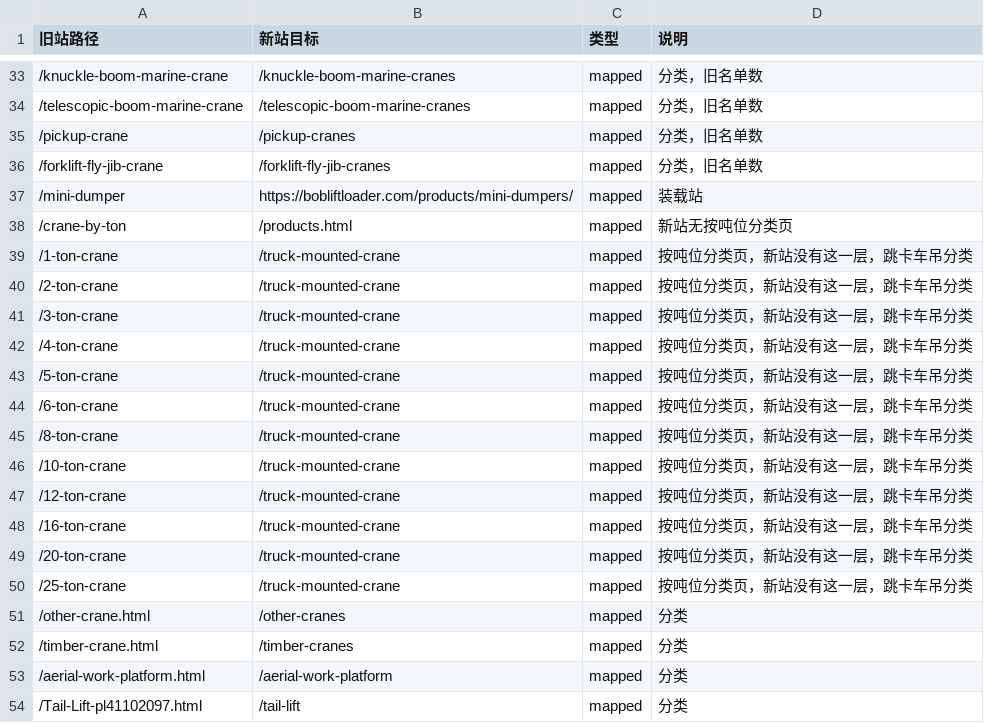
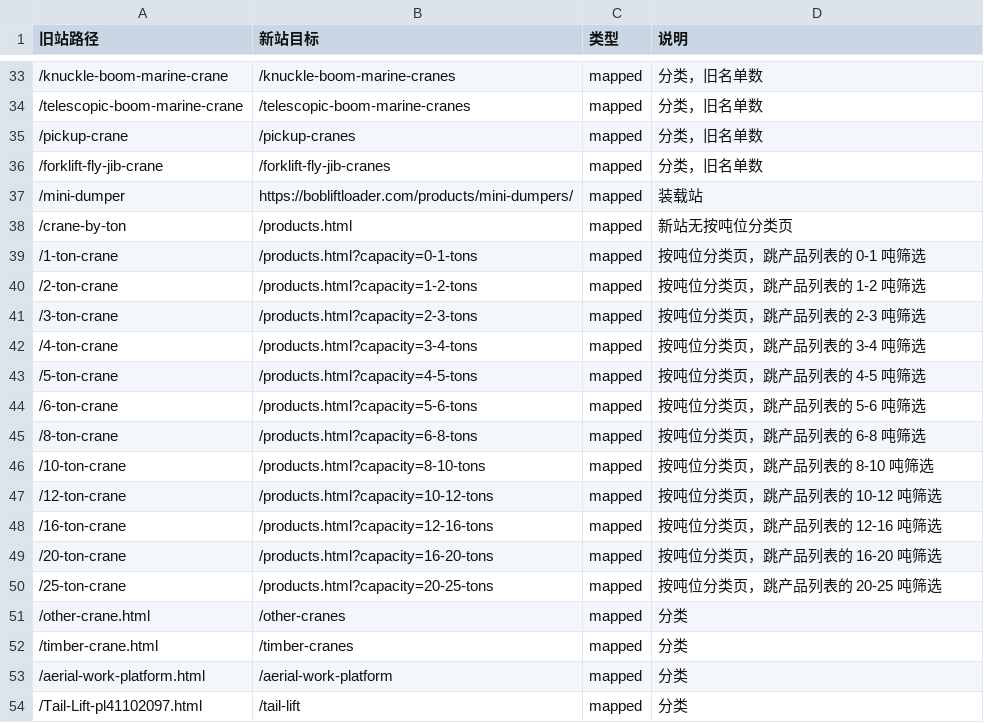
Before and after one commit to Achordchan/bobliftcrane, a CSV file: tools/legacy-redirects/redirect-map.csv, drawn as a sheet; only a part is shown, gaps mark what is left out.

Commit message:
feat(redirects): send old tonnage pages to the matching capacity filter (#8)
The twelve old /N-ton-crane pages now 301 to /products.html?capacity=<class> from #7. Saved REST changes are stored as overrides and removed paths, so shipped rule updates keep applying to rules an administrator never touched.

```diff
--- a/tools/legacy-redirects/redirect-map.csv
+++ b/tools/legacy-redirects/redirect-map.csv
@@ -38,14 +38,14 @@
 /crane-by-ton,/products.html,mapped,新站无按吨位分类页
-/1-ton-crane,/truck-mounted-crane,mapped,按吨位分类页，新站没有这一层，跳卡车吊分类
-/2-ton-crane,/truck-mounted-crane,mapped,按吨位分类页，新站没有这一层，跳卡车吊分类
-/3-ton-crane,/truck-mounted-crane,mapped,按吨位分类页，新站没有这一层，跳卡车吊分类
-/4-ton-crane,/truck-mounted-crane,mapped,按吨位分类页，新站没有这一层，跳卡车吊分类
-/5-ton-crane,/truck-mounted-crane,mapped,按吨位分类页，新站没有这一层，跳卡车吊分类
-/6-ton-crane,/truck-mounted-crane,mapped,按吨位分类页，新站没有这一层，跳卡车吊分类
-/8-ton-crane,/truck-mounted-crane,mapped,按吨位分类页，新站没有这一层，跳卡车吊分类
-/10-ton-crane,/truck-mounted-crane,mapped,按吨位分类页，新站没有这一层，跳卡车吊分类
-/12-ton-crane,/truck-mounted-crane,mapped,按吨位分类页，新站没有这一层，跳卡车吊分类
-/16-ton-crane,/truck-mounted-crane,mapped,按吨位分类页，新站没有这一层，跳卡车吊分类
-/20-ton-crane,/truck-mounted-crane,mapped,按吨位分类页，新站没有这一层，跳卡车吊分类
-/25-ton-crane,/truck-mounted-crane,mapped,按吨位分类页，新站没有这一层，跳卡车吊分类
+/1-ton-crane,/products.html?capacity=0-1-tons,mapped,按吨位分类页，跳产品列表的 0-1 吨筛选
+/2-ton-crane,/products.html?capacity=1-2-tons,mapped,按吨位分类页，跳产品列表的 1-2 吨筛选
+/3-ton-crane,/products.html?capacity=2-3-tons,mapped,按吨位分类页，跳产品列表的 2-3 吨筛选
+/4-ton-crane,/products.html?capacity=3-4-tons,mapped,按吨位分类页，跳产品列表的 3-4 吨筛选
+/5-ton-crane,/products.html?capacity=4-5-tons,mapped,按吨位分类页，跳产品列表的 4-5 吨筛选
+/6-ton-crane,/products.html?capacity=5-6-tons,mapped,按吨位分类页，跳产品列表的 5-6 吨筛选
+/8-ton-crane,/products.html?capacity=6-8-tons,mapped,按吨位分类页，跳产品列表的 6-8 吨筛选
+/10-ton-crane,/products.html?capacity=8-10-tons,mapped,按吨位分类页，跳产品列表的 8-10 吨筛选
+/12-ton-crane,/products.html?capacity=10-12-tons,mapped,按吨位分类页，跳产品列表的 10-12 吨筛选
+/16-ton-crane,/products.html?capacity=12-16-tons,mapped,按吨位分类页，跳产品列表的 12-16 吨筛选
+/20-ton-crane,/products.html?capacity=16-20-tons,mapped,按吨位分类页，跳产品列表的 16-20 吨筛选
+/25-ton-crane,/products.html?capacity=20-25-tons,mapped,按吨位分类页，跳产品列表的 20-25 吨筛选
 /other-crane.html,/other-cranes,mapped,分类
```
Also changed, not shown: 4 other files.
